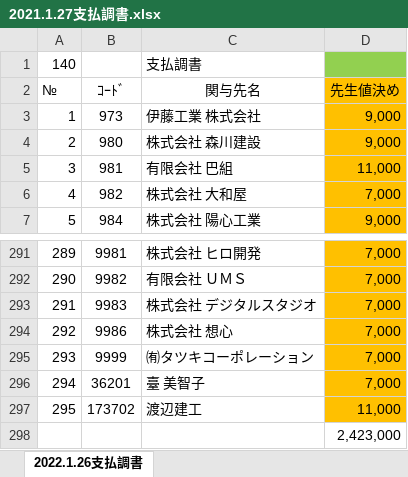
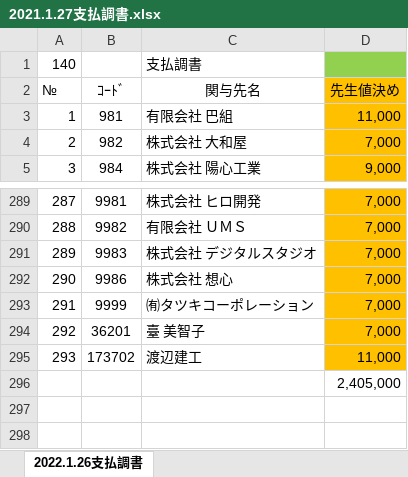
Before and after one commit to hasegawakaikeirpa/RPAScript, an Excel workbook: RPAPhoto/TKC_SeikyuuNyuuryoku/Log/2021.1.27支払調書.xlsx, sheet 2022.1.26支払調書, drawn as a sheet; only a part is shown, gaps mark what is left out; values as stored, in another font and other column widths than the file's, no borders; conditional formats not drawn; removed rows and columns are numbered as before the commit, all else as after; the diff names each change by its address in the sheet, - before the commit and + after, or states it on an @@ line.

```diff
--- a/RPAPhoto/TKC_SeikyuuNyuuryoku/Log/2021.1.27支払調書.xlsx (sheet 2022.1.26支払調書)
+++ b/RPAPhoto/TKC_SeikyuuNyuuryoku/Log/2021.1.27支払調書.xlsx (sheet 2022.1.26支払調書)
-row 3: 1 | 973 | 伊藤工業 株式会社 | 9,000
-row 4: 2 | 980 | 株式会社 森川建設 | 9,000
@@ column A (№) renumbered between rows 3 and 295 @@
-D296 (先生値決め): 2,423,000
+D296 (先生値決め): 2,405,000
```
Also changed, not shown: 2 other files.
